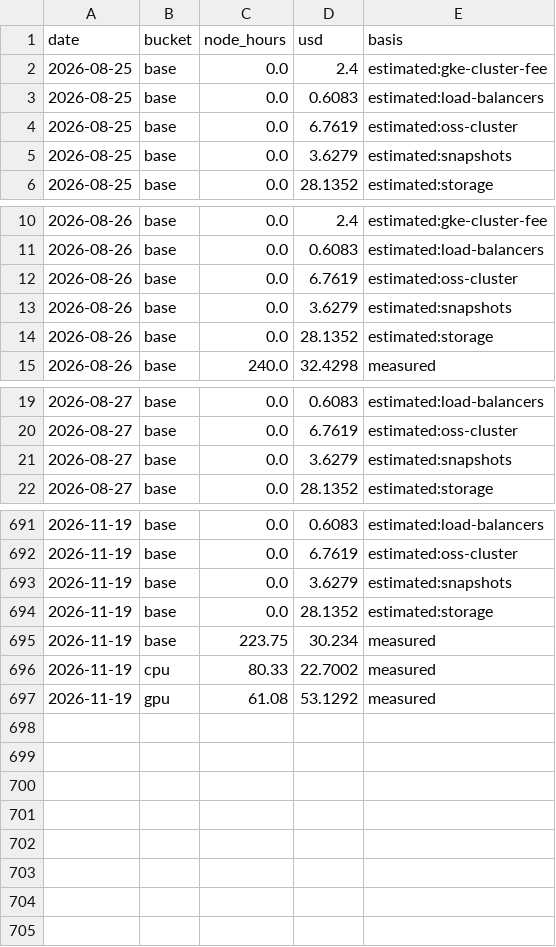
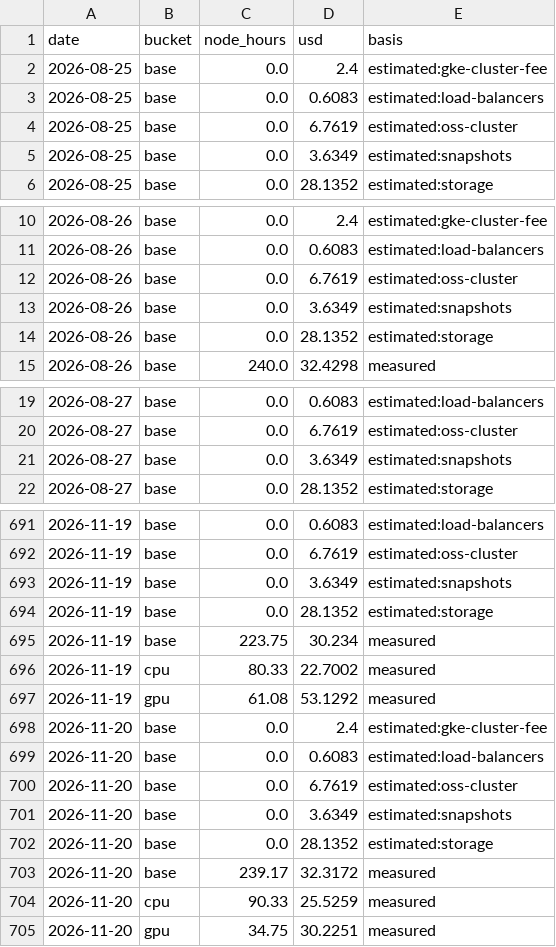
Before and after one commit to cloudbank-project/cloudbank-classroom-usage, a CSV file: data/daily_costs.csv, drawn as a sheet; only a part is shown, gaps mark what is left out; the diff covers the shown part only.

```diff
--- a/data/daily_costs.csv
+++ b/data/daily_costs.csv
@@ -4,3 +4,3 @@ date,bucket,node_hours,usd,basis
 2026-08-25,base,0.0,6.7619,estimated:oss-cluster
-2026-08-25,base,0.0,3.6279,estimated:snapshots
+2026-08-25,base,0.0,3.6349,estimated:snapshots
 2026-08-25,base,0.0,28.1352,estimated:storage
@@ -12,3 +12,3 @@ date,bucket,node_hours,usd,basis
 2026-08-26,base,0.0,6.7619,estimated:oss-cluster
-2026-08-26,base,0.0,3.6279,estimated:snapshots
+2026-08-26,base,0.0,3.6349,estimated:snapshots
 2026-08-26,base,0.0,28.1352,estimated:storage
@@ -20,3 +20,3 @@ date,bucket,node_hours,usd,basis
 2026-08-27,base,0.0,6.7619,estimated:oss-cluster
-2026-08-27,base,0.0,3.6279,estimated:snapshots
+2026-08-27,base,0.0,3.6349,estimated:snapshots
 2026-08-27,base,0.0,28.1352,estimated:storage
@@ -692,3 +692,3 @@ date,bucket,node_hours,usd,basis
 2026-11-19,base,0.0,6.7619,estimated:oss-cluster
-2026-11-19,base,0.0,3.6279,estimated:snapshots
+2026-11-19,base,0.0,3.6349,estimated:snapshots
 2026-11-19,base,0.0,28.1352,estimated:storage
@@ -697 +697,9 @@ date,bucket,node_hours,usd,basis
 2026-11-19,gpu,61.08,53.1292,measured
+2026-11-20,base,0.0,2.4,estimated:gke-cluster-fee
+2026-11-20,base,0.0,0.6083,estimated:load-balancers
+2026-11-20,base,0.0,6.7619,estimated:oss-cluster
+2026-11-20,base,0.0,3.6349,estimated:snapshots
+2026-11-20,base,0.0,28.1352,estimated:storage
+2026-11-20,base,239.17,32.3172,measured
+2026-11-20,cpu,90.33,25.5259,measured
+2026-11-20,gpu,34.75,30.2251,measured
```
Also changed, not shown: 83 edited cells elsewhere in this file, data/base_extras.csv, data/gpu_util.csv, 7 other files.
